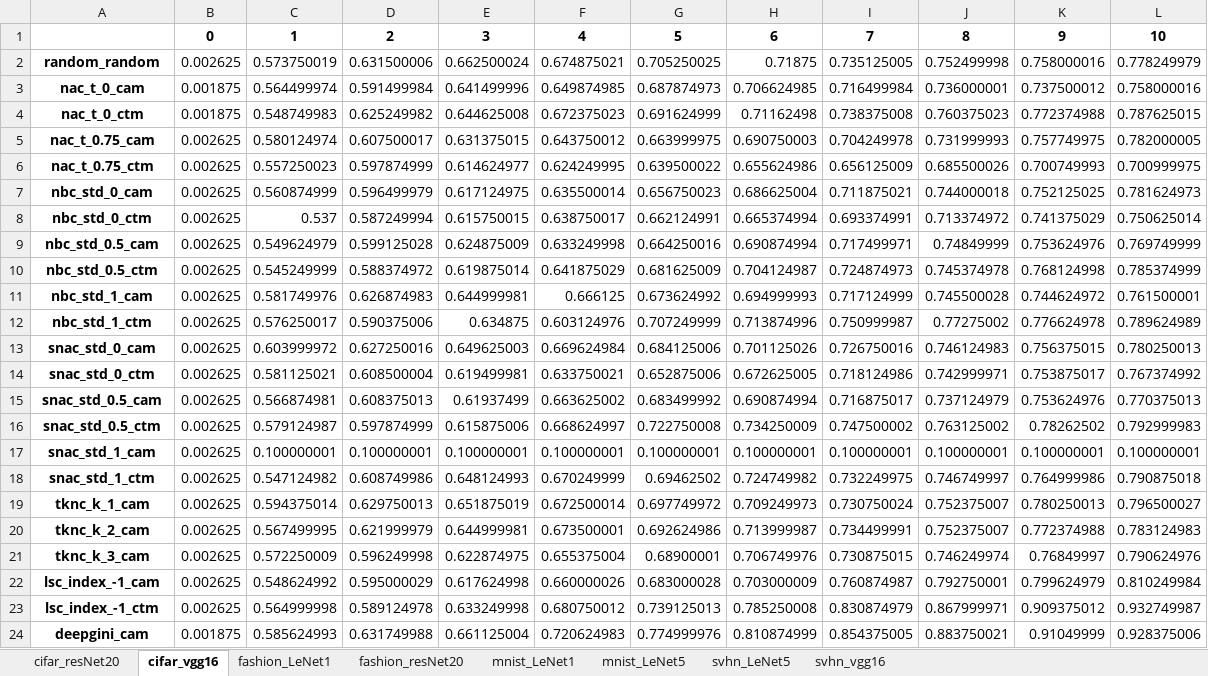
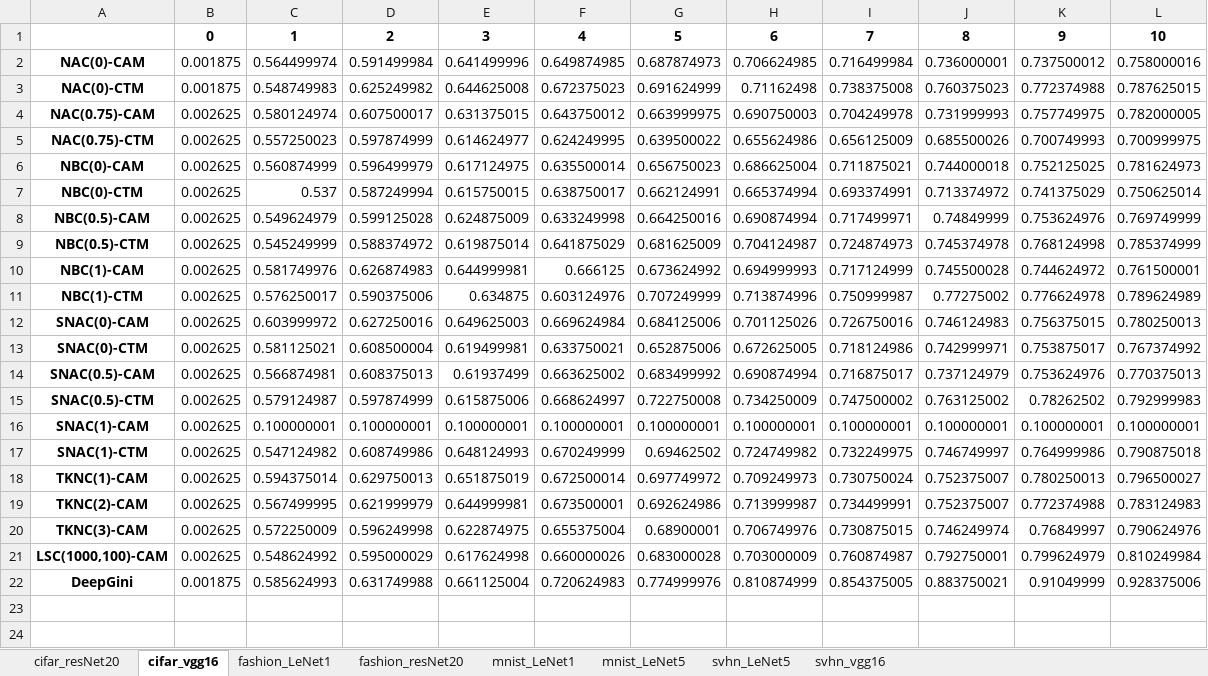
Before and after one commit to 853108389/deepgini, an Excel workbook: exp_retrain/res/retrain.xlsx, sheet cifar_vgg16, drawn as a sheet; values as stored, in another font and other column widths than the file's, no borders; removed rows and columns are numbered as before the commit, all else as after; the diff names each change by its address in the sheet, - before the commit and + after, or states it on an @@ line.

```diff
--- a/exp_retrain/res/retrain.xlsx (sheet cifar_vgg16)
+++ b/exp_retrain/res/retrain.xlsx (sheet cifar_vgg16)
-row 2: random_random | 0.002625 | 0.573750019 | 0.631500006 | 0.662500024 | 0.674875021 | 0.705250025 | 0.71875 | 0.735125005 | 0.752499998 | 0.758000016 | 0.778249979
-A2: nac_t_0_cam
+A2: NAC(0)-CAM
-A3: nac_t_0_ctm
+A3: NAC(0)-CTM
-A4: nac_t_0.75_cam
+A4: NAC(0.75)-CAM
-A5: nac_t_0.75_ctm
+A5: NAC(0.75)-CTM
-A6: nbc_std_0_cam
+A6: NBC(0)-CAM
-A7: nbc_std_0_ctm
+A7: NBC(0)-CTM
-A8: nbc_std_0.5_cam
+A8: NBC(0.5)-CAM
-A9: nbc_std_0.5_ctm
+A9: NBC(0.5)-CTM
-A10: nbc_std_1_cam
+A10: NBC(1)-CAM
-A11: nbc_std_1_ctm
+A11: NBC(1)-CTM
-A12: snac_std_0_cam
+A12: SNAC(0)-CAM
-A13: snac_std_0_ctm
+A13: SNAC(0)-CTM
-A14: snac_std_0.5_cam
+A14: SNAC(0.5)-CAM
-A15: snac_std_0.5_ctm
+A15: SNAC(0.5)-CTM
-A16: snac_std_1_cam
+A16: SNAC(1)-CAM
-A17: snac_std_1_ctm
+A17: SNAC(1)-CTM
-A18: tknc_k_1_cam
+A18: TKNC(1)-CAM
-A19: tknc_k_2_cam
+A19: TKNC(2)-CAM
-A20: tknc_k_3_cam
+A20: TKNC(3)-CAM
-A21: lsc_index_-1_cam
+A21: LSC(1000,100)-CAM
-row 23: lsc_index_-1_ctm | 0.002625 | 0.564999998 | 0.589124978 | 0.633249998 | 0.680750012 | 0.739125013 | 0.785250008 | 0.830874979 | 0.867999971 | 0.909375012 | 0.932749987
-A22: deepgini_cam
+A22: DeepGini
```
Also changed, not shown: sheet fashion_LeNet1, sheet mnist_LeNet1, sheet mnist_LeNet5, sheet cifar_resNet20, sheet svhn_LeNet5, sheet svhn_vgg16, 1 more sheet, 1 other file.
